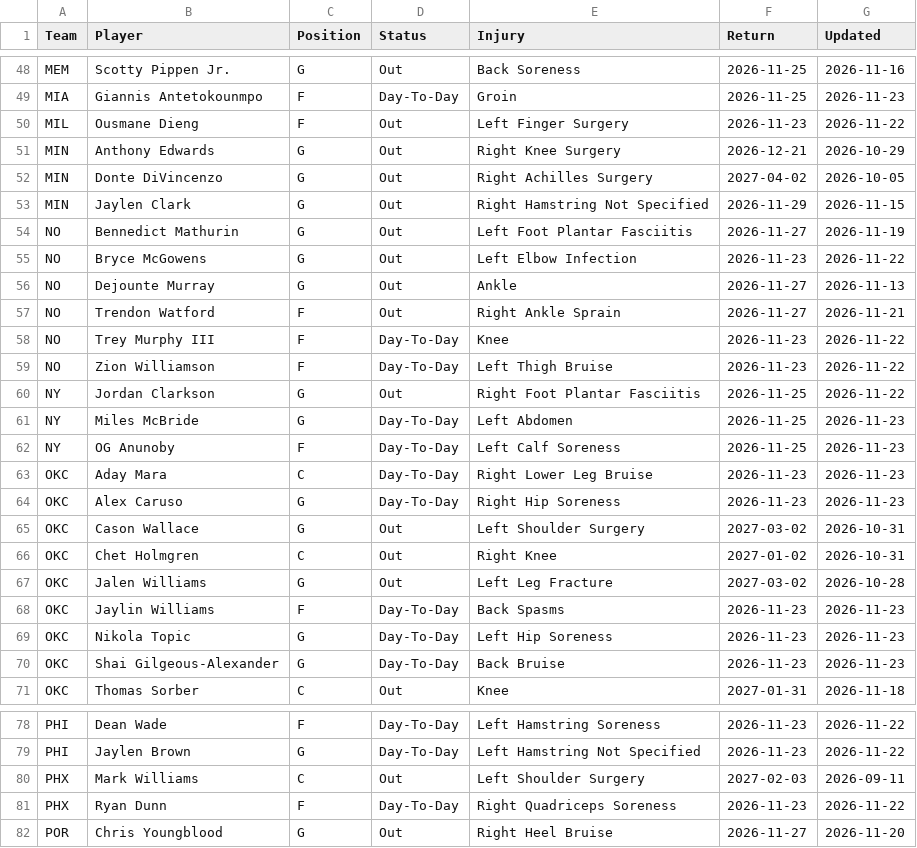
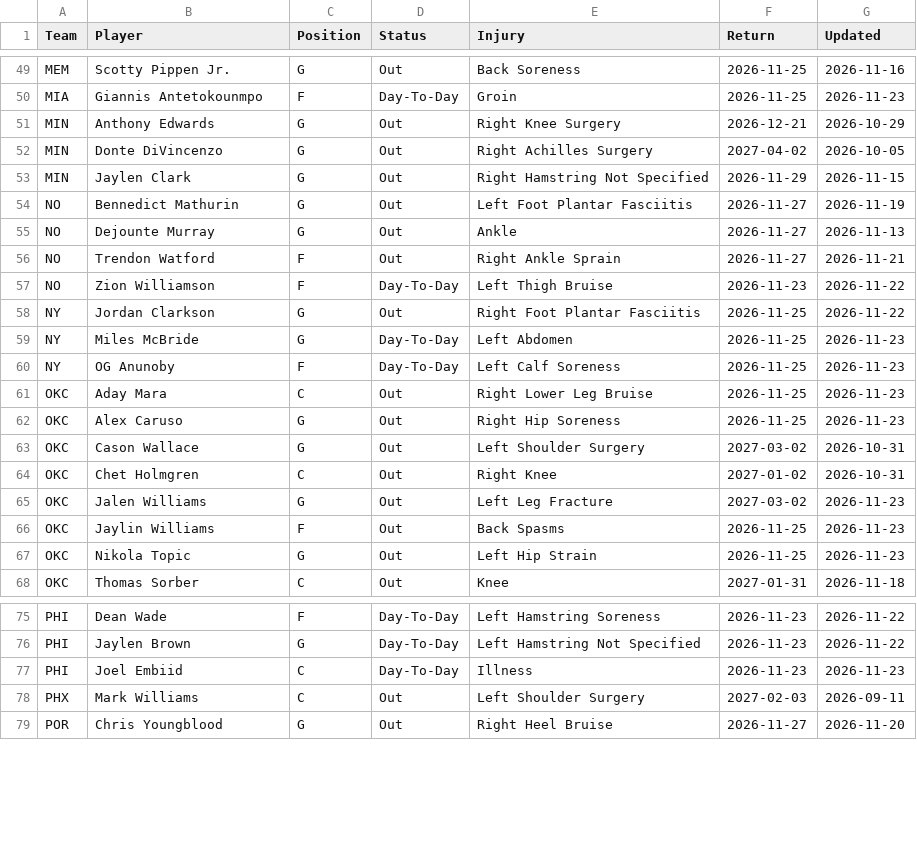
Before and after one commit to HitByOne/NBAData, a CSV file: site/data/nba_2027_injury_report.csv, drawn as a sheet; only a part is shown, gaps mark what is left out; the diff covers the shown part only.

```diff
--- a/site/data/nba_2027_injury_report.csv
+++ b/site/data/nba_2027_injury_report.csv
@@ -49,3 +50,2 @@ MEM,Scotty Pippen Jr.,G,Out,Back Soreness,2026-11-25,2026-11-16
 MIA,Giannis Antetokounmpo,F,Day-To-Day,Groin,2026-11-25,2026-11-23
-MIL,Ousmane Dieng,F,Out,Left Finger Surgery,2026-11-23,2026-11-22
 MIN,Anthony Edwards,G,Out,Right Knee Surgery,2026-12-21,2026-10-29
@@ -54,6 +54,4 @@ MIN,Jaylen Clark,G,Out,Right Hamstring Not Specified,2026-11-29,2026-11-15
 NO,Bennedict Mathurin,G,Out,Left Foot Plantar Fasciitis,2026-11-27,2026-11-19
-NO,Bryce McGowens,G,Out,Left Elbow Infection,2026-11-23,2026-11-22
 NO,Dejounte Murray,G,Out,Ankle,2026-11-27,2026-11-13
 NO,Trendon Watford,F,Out,Right Ankle Sprain,2026-11-27,2026-11-21
-NO,Trey Murphy III,F,Day-To-Day,Knee,2026-11-23,2026-11-22
 NO,Zion Williamson,F,Day-To-Day,Left Thigh Bruise,2026-11-23,2026-11-22
@@ -62,10 +60,9 @@ NY,Miles McBride,G,Day-To-Day,Left Abdomen,2026-11-25,2026-11-23
 NY,OG Anunoby,F,Day-To-Day,Left Calf Soreness,2026-11-25,2026-11-23
-OKC,Aday Mara,C,Day-To-Day,Right Lower Leg Bruise,2026-11-23,2026-11-23
-OKC,Alex Caruso,G,Day-To-Day,Right Hip Soreness,2026-11-23,2026-11-23
+OKC,Aday Mara,C,Out,Right Lower Leg Bruise,2026-11-25,2026-11-23
+OKC,Alex Caruso,G,Out,Right Hip Soreness,2026-11-25,2026-11-23
 OKC,Cason Wallace,G,Out,Left Shoulder Surgery,2027-03-02,2026-10-31
 OKC,Chet Holmgren,C,Out,Right Knee,2027-01-02,2026-10-31
-OKC,Jalen Williams,G,Out,Left Leg Fracture,2027-03-02,2026-10-28
-OKC,Jaylin Williams,F,Day-To-Day,Back Spasms,2026-11-23,2026-11-23
-OKC,Nikola Topic,G,Day-To-Day,Left Hip Soreness,2026-11-23,2026-11-23
-OKC,Shai Gilgeous-Alexander,G,Day-To-Day,Back Bruise,2026-11-23,2026-11-23
+OKC,Jalen Williams,G,Out,Left Leg Fracture,2027-03-02,2026-11-23
+OKC,Jaylin Williams,F,Out,Back Spasms,2026-11-25,2026-11-23
+OKC,Nikola Topic,G,Out,Left Hip Strain,2026-11-25,2026-11-23
 OKC,Thomas Sorber,C,Out,Knee,2027-01-31,2026-11-18
@@ -79,4 +76,4 @@ PHI,Dean Wade,F,Day-To-Day,Left Hamstring Soreness,2026-11-23,2026-11-22
 PHI,Jaylen Brown,G,Day-To-Day,Left Hamstring Not Specified,2026-11-23,2026-11-22
+PHI,Joel Embiid,C,Day-To-Day,Illness,2026-11-23,2026-11-23
 PHX,Mark Williams,C,Out,Left Shoulder Surgery,2027-02-03,2026-09-11
-PHX,Ryan Dunn,F,Day-To-Day,Right Quadriceps Soreness,2026-11-23,2026-11-22
 POR,Chris Youngblood,G,Out,Right Heel Bruise,2026-11-27,2026-11-20
```
Also changed, not shown: 5 added rows, 3 removed rows and 14 edited cells elsewhere in this file, site/data/nba_2027_backtest.csv, site/data/nba_2027_prop_odds_status.csv, 1 other file.
